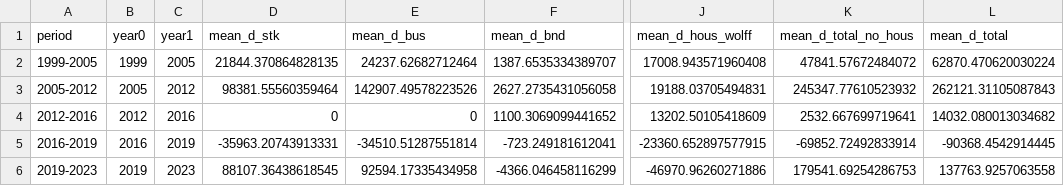
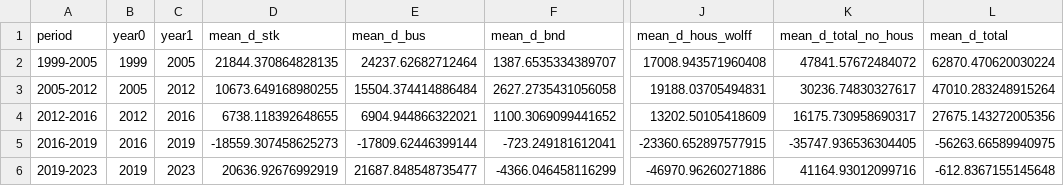
Before and after one commit to TomcatPcat/CA_costsinflation, a CSV file: output/tables/revaluation_contributions_by_period.csv, drawn as a sheet; only a part is shown, gaps mark what is left out; the diff names each change by its address in the sheet, - before the commit and + after, or states it on an @@ line.

```diff
--- a/output/tables/revaluation_contributions_by_period.csv
+++ b/output/tables/revaluation_contributions_by_period.csv
-D3 (mean_d_stk): 98381.55560359464
+D3 (mean_d_stk): 10673.649168980255
-E3 (mean_d_bus): 142907.49578223526
+E3 (mean_d_bus): 15504.374414886484
-K3 (mean_d_total_no_hous): 245347.77610523932
+K3 (mean_d_total_no_hous): 30236.74830327617
-L3 (mean_d_total): 262121.31105087843
+L3 (mean_d_total): 47010.283248915264
-D4 (mean_d_stk): 0
+D4 (mean_d_stk): 6738.118392648655
-E4 (mean_d_bus): 0
+E4 (mean_d_bus): 6904.944866322021
-K4 (mean_d_total_no_hous): 2532.667699719641
+K4 (mean_d_total_no_hous): 16175.730958690317
-L4 (mean_d_total): 14032.080013034682
+L4 (mean_d_total): 27675.143272005356
-D5 (mean_d_stk): -35963.20743913331
+D5 (mean_d_stk): -18559.307458625273
-E5 (mean_d_bus): -34510.51287551814
+E5 (mean_d_bus): -17809.62446399144
-K5 (mean_d_total_no_hous): -69852.72492833914
+K5 (mean_d_total_no_hous): -35747.936536304405
-L5 (mean_d_total): -90368.4542914445
+L5 (mean_d_total): -56263.66589940975
-D6 (mean_d_stk): 88107.36438618545
+D6 (mean_d_stk): 20636.92676992919
-E6 (mean_d_bus): 92594.17335434958
+E6 (mean_d_bus): 21687.848548735477
-K6 (mean_d_total_no_hous): 179541.69254286753
+K6 (mean_d_total_no_hous): 41164.93012099716
-L6 (mean_d_total): 137763.9257063558
+L6 (mean_d_total): -612.8367155145648
```
Also changed, not shown: output/tables/nig_by_period_geo_group.csv, output/tables/nig_by_period_housing_status.csv, 15 other files.
